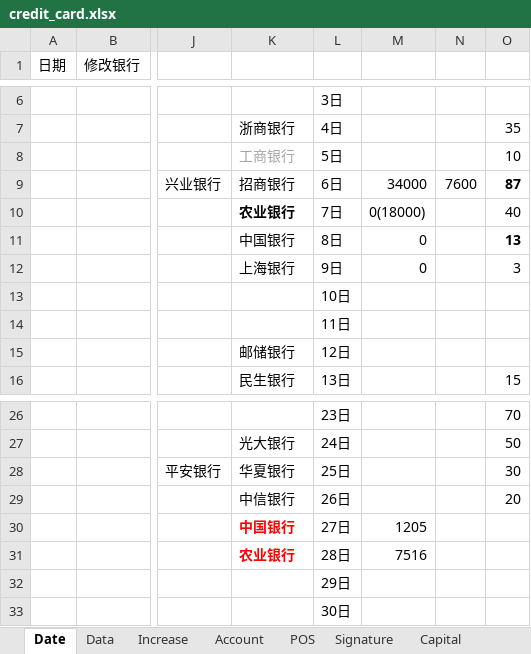
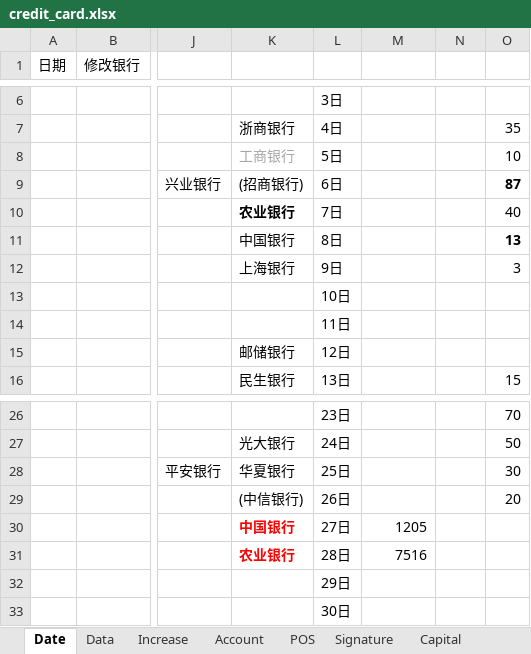
Before and after one commit to dreamingodd/useful_txt, an Excel workbook: credit_card.xlsx, sheet Date, drawn as a sheet; only a part is shown, gaps mark what is left out; values as stored, in another font and other column widths than the file's, no borders; the diff names each change by its address in the sheet, - before the commit and + after, or states it on an @@ line.

```diff
--- a/credit_card.xlsx (sheet Date)
+++ b/credit_card.xlsx (sheet Date)
-K9: 招商银行
+K9: (招商银行)
-M9: 34000
+M9: (empty)
-N9: 7600
+N9: (empty)
-M10: 0(18000)
+M10: (empty)
-M11:M12: 0
+M11:M12: (empty)
-K29: 中信银行
+K29: (中信银行)
```
Also changed, not shown: sheet Account, sheet Signature.
